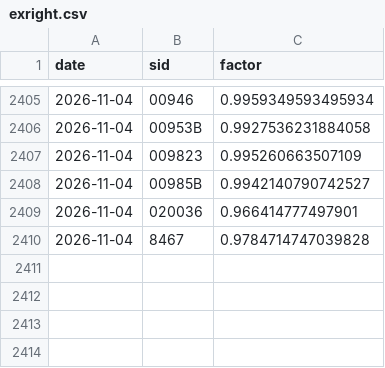
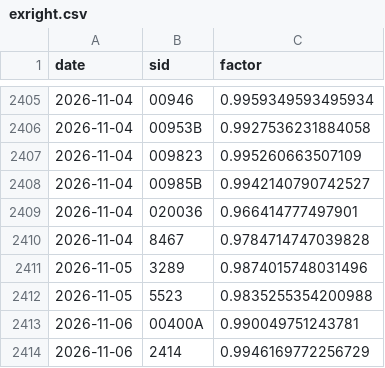
Before and after one commit to music830524-create/chipflow-29eb49b440, a CSV file: src/exright.csv, drawn as a sheet; only a part is shown, gaps mark what is left out.

```diff
--- a/src/exright.csv
+++ b/src/exright.csv
@@ -2410 +2410,5 @@ date,sid,factor
 2026-11-04,8467,0.9784714747039828
+2026-11-05,3289,0.9874015748031496
+2026-11-05,5523,0.9835255354200988
+2026-11-06,00400A,0.990049751243781
+2026-11-06,2414,0.9946169772256729
```
Also changed, not shown: 2 other files.
